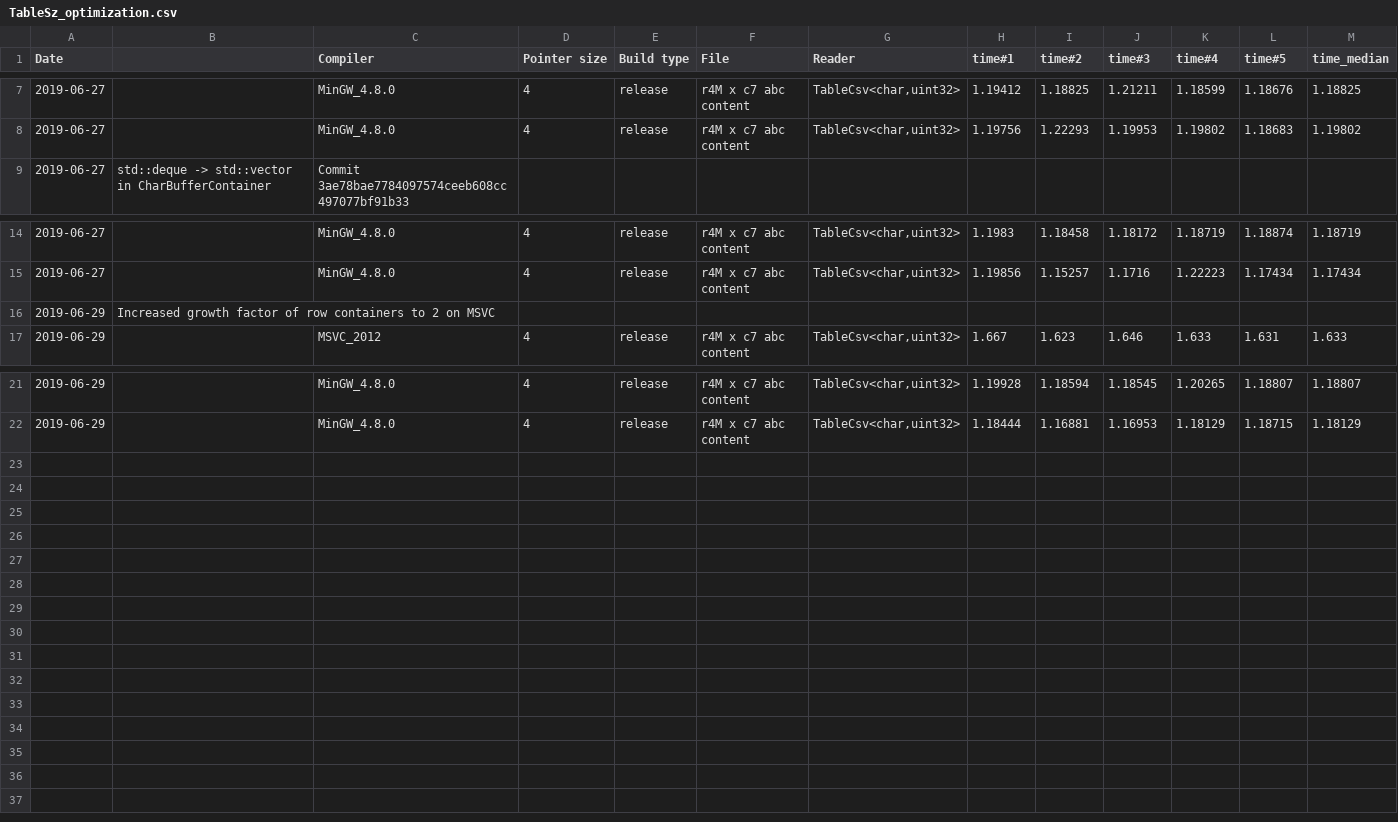
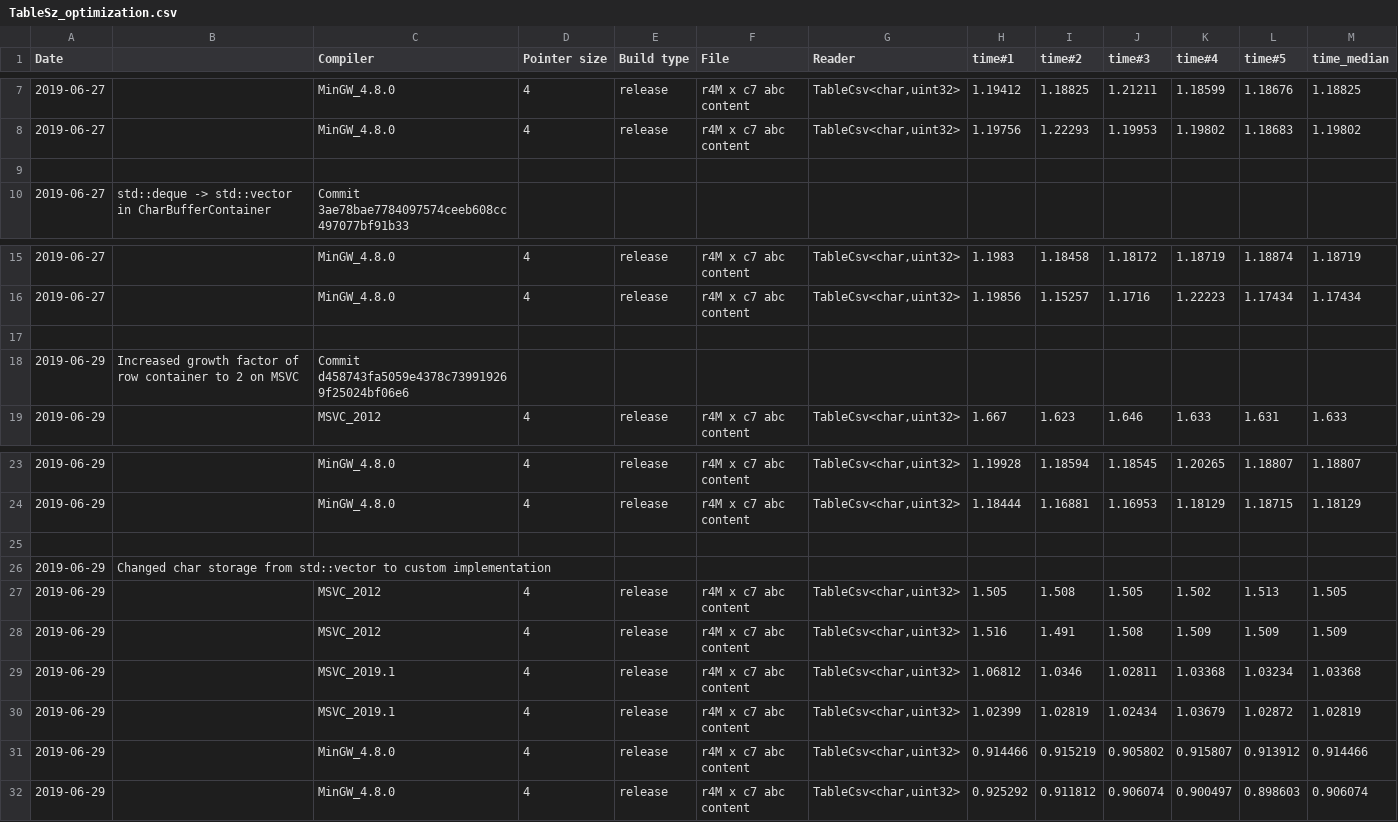
Before and after one commit to tc3t/dfglib, a CSV file: misc/TableSz_optimization.csv, drawn as a sheet; only a part is shown, gaps mark what is left out.

Commit message:
[imp/ref] cont::TableSz: more data structure optimization providing significant performance gains
-Content is now stored in custom buffer instead of std::vector providing significant performance gain in both MSVC and MinGW.

```diff
--- a/misc/TableSz_optimization.csv
+++ b/misc/TableSz_optimization.csv
@@ -8,2 +8,3 @@
 2019-06-27,,MinGW_4.8.0,4,release,r4M x c7 abc content,"TableCsv<char,uint32>",1.19756,1.22293,1.19953,1.19802,1.18683,1.19802
+,,,,,,,,,,,,
 2019-06-27,std::deque -> std::vector in CharBufferContainer,Commit 3ae78bae7784097574ceeb608cc497077bf91b33,,,,,,,,,,
@@ -15,3 +16,4 @@
 2019-06-27,,MinGW_4.8.0,4,release,r4M x c7 abc content,"TableCsv<char,uint32>",1.19856,1.15257,1.1716,1.22223,1.17434,1.17434
-2019-06-29,Increased growth factor of row containers to 2 on MSVC,,,,,,,,,,,
+,,,,,,,,,,,,
+2019-06-29,Increased growth factor of row container to 2 on MSVC,Commit d458743fa5059e4378c739919269f25024bf06e6,,,,,,,,,,
 2019-06-29,,MSVC_2012,4,release,r4M x c7 abc content,"TableCsv<char,uint32>",1.667,1.623,1.646,1.633,1.631,1.633
@@ -22 +24,9 @@
 2019-06-29,,MinGW_4.8.0,4,release,r4M x c7 abc content,"TableCsv<char,uint32>",1.18444,1.16881,1.16953,1.18129,1.18715,1.18129
+,,,,,,,,,,,,
+2019-06-29,Changed char storage from std::vector to custom implementation,,,,,,,,,,,
+2019-06-29,,MSVC_2012,4,release,r4M x c7 abc content,"TableCsv<char,uint32>",1.505,1.508,1.505,1.502,1.513,1.505
+2019-06-29,,MSVC_2012,4,release,r4M x c7 abc content,"TableCsv<char,uint32>",1.516,1.491,1.508,1.509,1.509,1.509
+2019-06-29,,MSVC_2019.1,4,release,r4M x c7 abc content,"TableCsv<char,uint32>",1.06812,1.0346,1.02811,1.03368,1.03234,1.03368
+2019-06-29,,MSVC_2019.1,4,release,r4M x c7 abc content,"TableCsv<char,uint32>",1.02399,1.02819,1.02434,1.03679,1.02872,1.02819
+2019-06-29,,MinGW_4.8.0,4,release,r4M x c7 abc content,"TableCsv<char,uint32>",0.914466,0.915219,0.905802,0.915807,0.913912,0.914466
+2019-06-29,,MinGW_4.8.0,4,release,r4M x c7 abc content,"TableCsv<char,uint32>",0.925292,0.911812,0.906074,0.900497,0.898603,0.906074
```
Also changed, not shown: 1 other file.
